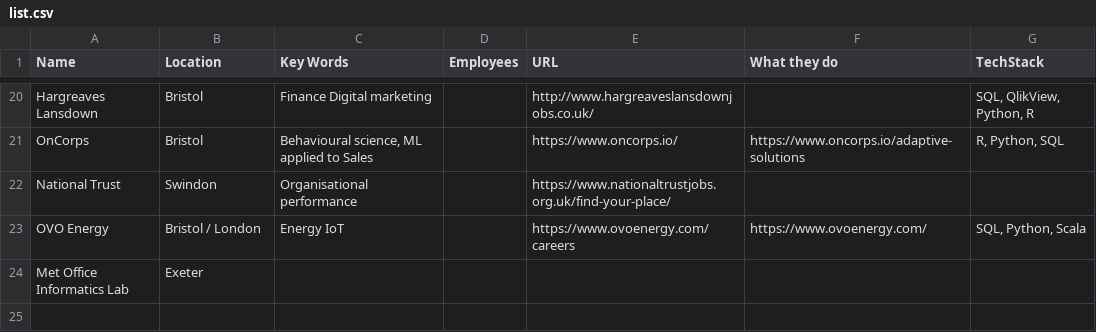
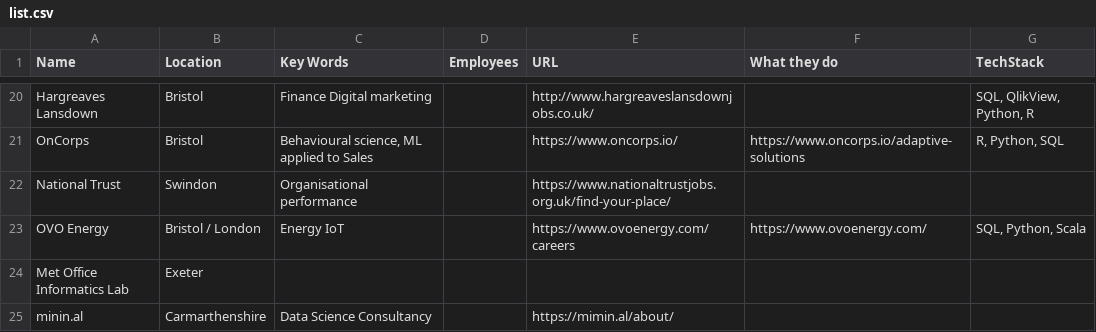
Before and after one commit to dsg27/DataScienceSouthWest, a CSV file: list.csv, drawn as a sheet; only a part is shown, gaps mark what is left out.

Commit message:
DG - Minor update

```diff
--- a/list.csv
+++ b/list.csv
@@ -24 +24,2 @@ OVO Energy,Bristol / London,Energy IoT,,https://www.ovoenergy.com/careers,https:
 Met Office Informatics Lab,Exeter,,,,,
+minin.al,Carmarthenshire,Data Science Consultancy,,https://mimin.al/about/,,
```
